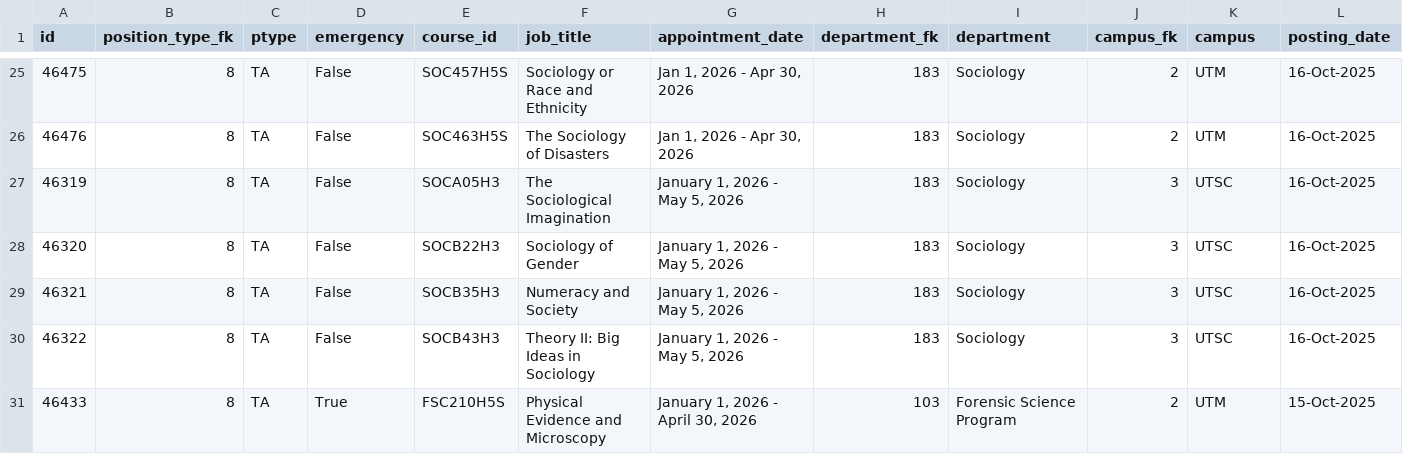
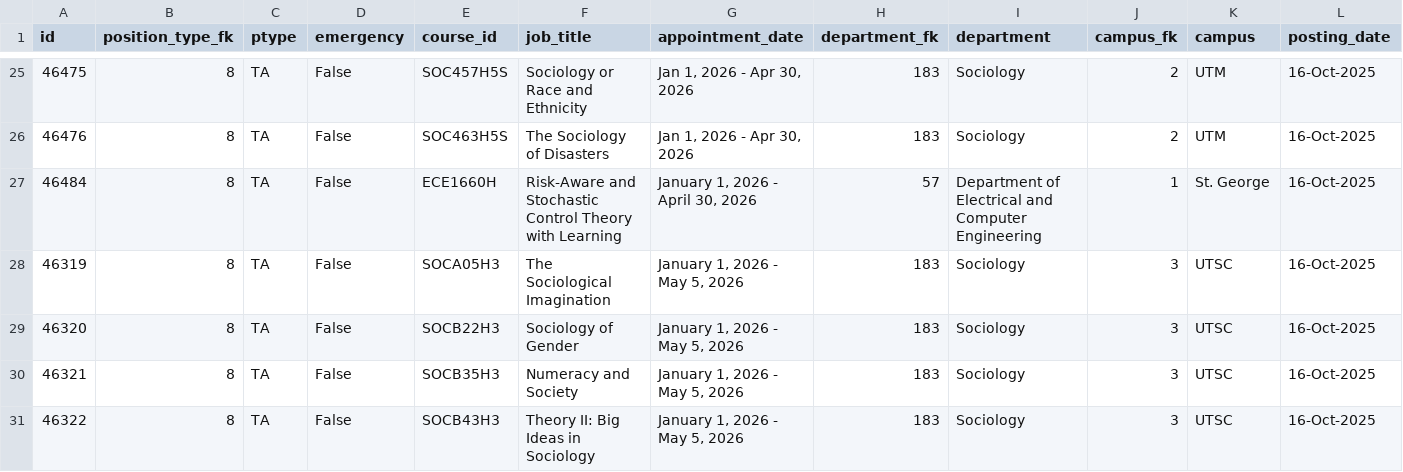
Before and after one commit to Nathan903/unit1.hrandequity.utoronto.ca, a CSV file: result.csv, drawn as a sheet; only a part is shown, gaps mark what is left out; the shorter side is filled out with more unchanged rows; rows hold the shown columns only; the diff names each change by its address in the sheet, - before the commit and + after, or states it on an @@ line.

```diff
--- a/result.csv
+++ b/result.csv
+row 27: 46484 | 8 | TA | False | ECE1660H | Risk-Aware and Stochastic Control Theory with Learning | January 1, 2026 - April 30, 2026 | 57 | Department of Electrical and Computer Engineering | 1 | St. George | 16-Oct-2025
```
Also changed, not shown: 1 other file.
